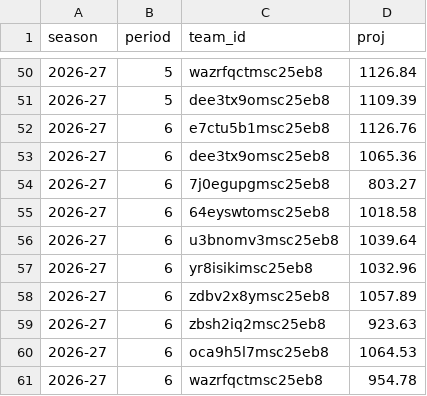
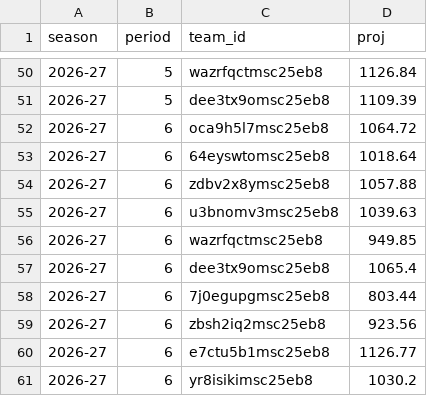
Before and after one commit to salty-api/fantrax-dashboard, a CSV file: data/proj_teams.csv, drawn as a sheet; only a part is shown, gaps mark what is left out.

```diff
--- a/data/proj_teams.csv
+++ b/data/proj_teams.csv
@@ -51,11 +51,11 @@ season,period,team_id,proj
 2026-27,5,dee3tx9omsc25eb8,1109.39
-2026-27,6,e7ctu5b1msc25eb8,1126.76
-2026-27,6,dee3tx9omsc25eb8,1065.36
-2026-27,6,7j0egupgmsc25eb8,803.27
-2026-27,6,64eyswtomsc25eb8,1018.58
-2026-27,6,u3bnomv3msc25eb8,1039.64
-2026-27,6,yr8isikimsc25eb8,1032.96
-2026-27,6,zdbv2x8ymsc25eb8,1057.89
-2026-27,6,zbsh2iq2msc25eb8,923.63
-2026-27,6,oca9h5l7msc25eb8,1064.53
-2026-27,6,wazrfqctmsc25eb8,954.78
+2026-27,6,oca9h5l7msc25eb8,1064.72
+2026-27,6,64eyswtomsc25eb8,1018.64
+2026-27,6,zdbv2x8ymsc25eb8,1057.88
+2026-27,6,u3bnomv3msc25eb8,1039.63
+2026-27,6,wazrfqctmsc25eb8,949.85
+2026-27,6,dee3tx9omsc25eb8,1065.4
+2026-27,6,7j0egupgmsc25eb8,803.44
+2026-27,6,zbsh2iq2msc25eb8,923.56
+2026-27,6,e7ctu5b1msc25eb8,1126.77
+2026-27,6,yr8isikimsc25eb8,1030.2
```
Also changed, not shown: data/proj_players.csv, 2 other files.
